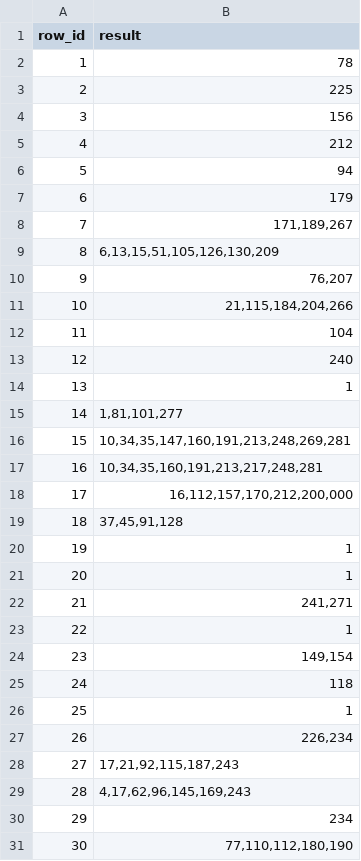
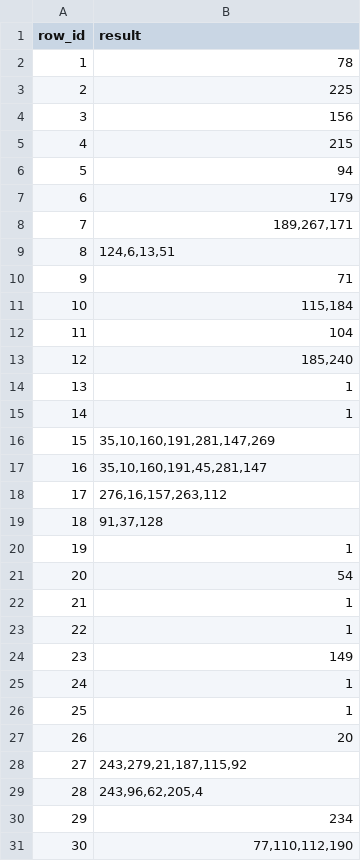
Before and after one commit to Parigi/letspizza, a CSV file: PARSING/risultati_converted.csv, drawn as a sheet; only a part is shown; the diff covers the shown part only.

```diff
--- a/PARSING/risultati_converted.csv
+++ b/PARSING/risultati_converted.csv
@@ -4,28 +4,28 @@ row_id,result
 3,156
-4,212
+4,215
 5,94
 6,179
-7,"171,189,267"
-8,"6,13,15,51,105,126,130,209"
-9,"76,207"
-10,"21,115,184,204,266"
+7,"189,267,171"
+8,"124,6,13,51"
+9,71
+10,"115,184"
 11,104
-12,240
+12,"185,240"
 13,1
-14,"1,81,101,277"
-15,"10,34,35,147,160,191,213,248,269,281"
-16,"10,34,35,160,191,213,217,248,281"
-17,"16,112,157,170,212,200,000"
-18,"37,45,91,128"
+14,1
+15,"35,10,160,191,281,147,269"
+16,"35,10,160,191,45,281,147"
+17,"276,16,157,263,112"
+18,"91,37,128"
 19,1
-20,1
-21,"241,271"
+20,54
+21,1
 22,1
-23,"149,154"
-24,118
+23,149
+24,1
 25,1
-26,"226,234"
-27,"17,21,92,115,187,243"
-28,"4,17,62,96,145,169,243"
+26,20
+27,"243,279,21,187,115,92"
+28,"243,96,62,205,4"
 29,234
-30,"77,110,112,180,190"
+30,"77,110,112,190"
```
Also changed, not shown: 38 edited cells elsewhere in this file, 5 other files.
